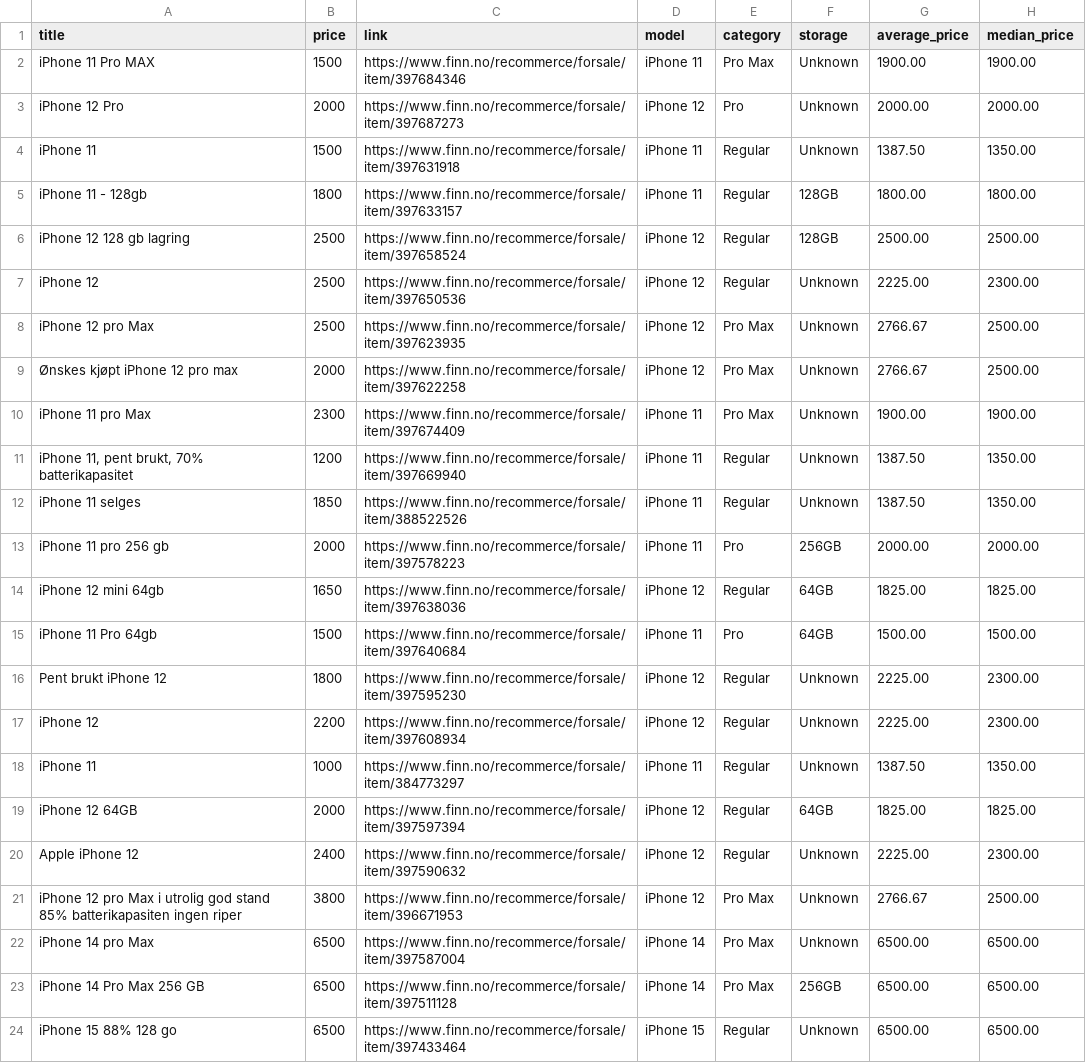
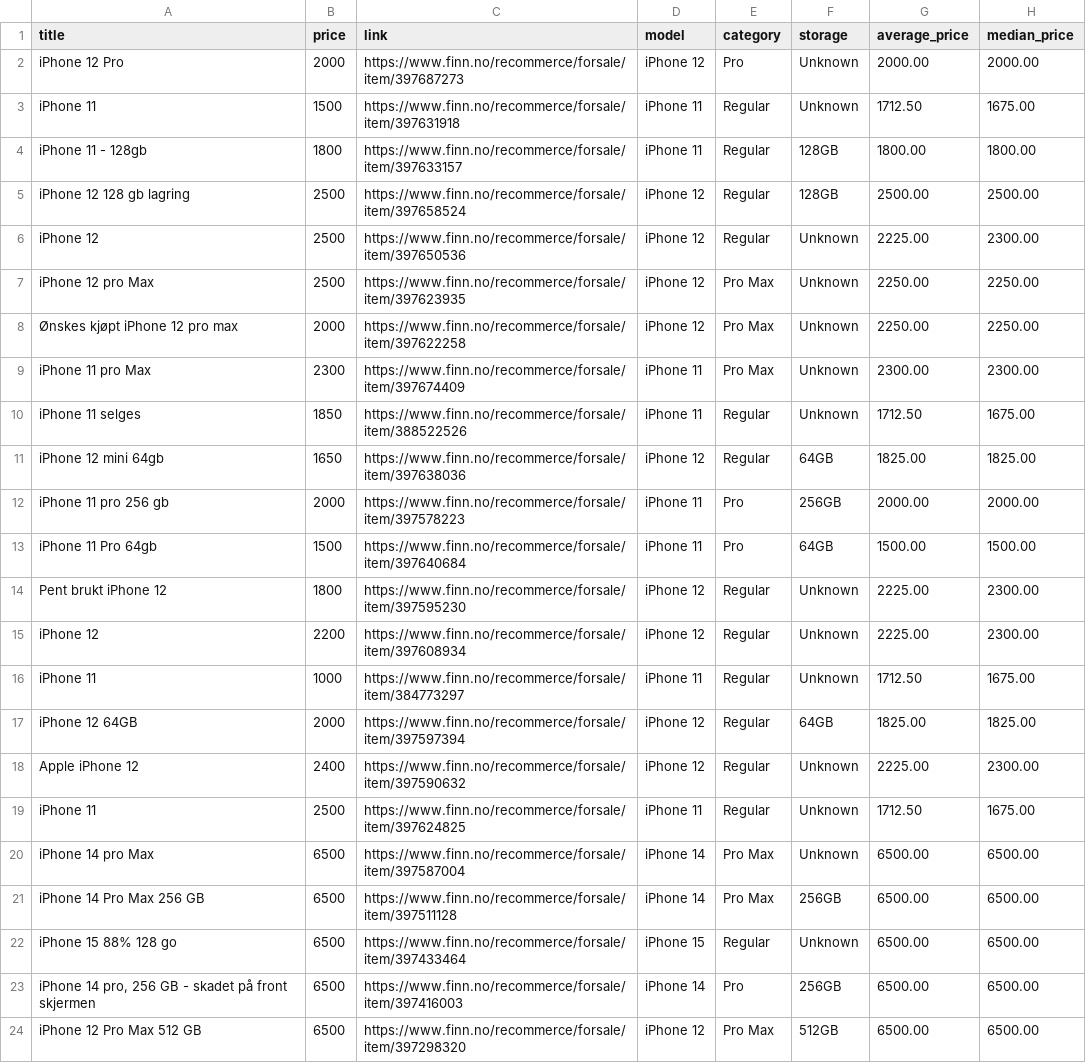
Before and after one commit to JibbelJabbel/Scrap, a CSV file: iphone.csv, drawn as a sheet; only a part is shown; the shorter side is filled out with more unchanged rows.

```diff
--- a/iphone.csv
+++ b/iphone.csv
@@ -1,5 +1,4 @@
 title,price,link,model,category,storage,average_price,median_price
-iPhone 11 Pro MAX,1500,https://www.finn.no/recommerce/forsale/item/397684346,iPhone 11,Pro Max,Unknown,1900.00,1900.00
 iPhone 12 Pro,2000,https://www.finn.no/recommerce/forsale/item/397687273,iPhone 12,Pro,Unknown,2000.00,2000.00
-iPhone 11,1500,https://www.finn.no/recommerce/forsale/item/397631918,iPhone 11,Regular,Unknown,1387.50,1350.00
+iPhone 11,1500,https://www.finn.no/recommerce/forsale/item/397631918,iPhone 11,Regular,Unknown,1712.50,1675.00
 iPhone 11 - 128gb,1800,https://www.finn.no/recommerce/forsale/item/397633157,iPhone 11,Regular,128GB,1800.00,1800.00
@@ -7,9 +6,8 @@ iPhone 12 128 gb lagring,2500,https://www.finn.no/recommerce/forsale/item/397658
 iPhone 12,2500,https://www.finn.no/recommerce/forsale/item/397650536,iPhone 12,Regular,Unknown,2225.00,2300.00
-iPhone 12 pro Max,2500,https://www.finn.no/recommerce/forsale/item/397623935,iPhone 12,Pro Max,Unknown,2766.67,2500.00
-Ønskes kjøpt iPhone 12 pro max,2000,https://www.finn.no/recommerce/forsale/item/397622258,iPhone 12,Pro Max,Unknown,2766.67,2500.00
-iPhone 11 pro Max,2300,https://www.finn.no/recommerce/forsale/item/397674409,iPhone 11,Pro Max,Unknown,1900.00,1900.00
-"iPhone 11, pent brukt, 70% batterikapasitet",1200,https://www.finn.no/recommerce/forsale/item/397669940,iPhone 11,Regular,Unknown,1387.50,1350.00
-iPhone 11 selges,1850,https://www.finn.no/recommerce/forsale/item/388522526,iPhone 11,Regular,Unknown,1387.50,1350.00
+iPhone 12 pro Max,2500,https://www.finn.no/recommerce/forsale/item/397623935,iPhone 12,Pro Max,Unknown,2250.00,2250.00
+Ønskes kjøpt iPhone 12 pro max,2000,https://www.finn.no/recommerce/forsale/item/397622258,iPhone 12,Pro Max,Unknown,2250.00,2250.00
+iPhone 11 pro Max,2300,https://www.finn.no/recommerce/forsale/item/397674409,iPhone 11,Pro Max,Unknown,2300.00,2300.00
+iPhone 11 selges,1850,https://www.finn.no/recommerce/forsale/item/388522526,iPhone 11,Regular,Unknown,1712.50,1675.00
+iPhone 12 mini 64gb,1650,https://www.finn.no/recommerce/forsale/item/397638036,iPhone 12,Regular,64GB,1825.00,1825.00
 iPhone 11 pro 256 gb,2000,https://www.finn.no/recommerce/forsale/item/397578223,iPhone 11,Pro,256GB,2000.00,2000.00
-iPhone 12 mini 64gb,1650,https://www.finn.no/recommerce/forsale/item/397638036,iPhone 12,Regular,64GB,1825.00,1825.00
 iPhone 11 Pro 64gb,1500,https://www.finn.no/recommerce/forsale/item/397640684,iPhone 11,Pro,64GB,1500.00,1500.00
@@ -17,6 +15,6 @@ Pent brukt iPhone 12,1800,https://www.finn.no/recommerce/forsale/item/397595230,
 iPhone 12,2200,https://www.finn.no/recommerce/forsale/item/397608934,iPhone 12,Regular,Unknown,2225.00,2300.00
-iPhone 11,1000,https://www.finn.no/recommerce/forsale/item/384773297,iPhone 11,Regular,Unknown,1387.50,1350.00
+iPhone 11,1000,https://www.finn.no/recommerce/forsale/item/384773297,iPhone 11,Regular,Unknown,1712.50,1675.00
 iPhone 12 64GB,2000,https://www.finn.no/recommerce/forsale/item/397597394,iPhone 12,Regular,64GB,1825.00,1825.00
 Apple iPhone 12,2400,https://www.finn.no/recommerce/forsale/item/397590632,iPhone 12,Regular,Unknown,2225.00,2300.00
-iPhone 12 pro Max i utrolig god stand 85% batterikapasiten ingen riper,3800,https://www.finn.no/recommerce/forsale/item/396671953,iPhone 12,Pro Max,Unknown,2766.67,2500.00
+iPhone 11,2500,https://www.finn.no/recommerce/forsale/item/397624825,iPhone 11,Regular,Unknown,1712.50,1675.00
 iPhone 14 pro Max,6500,https://www.finn.no/recommerce/forsale/item/397587004,iPhone 14,Pro Max,Unknown,6500.00,6500.00
```
